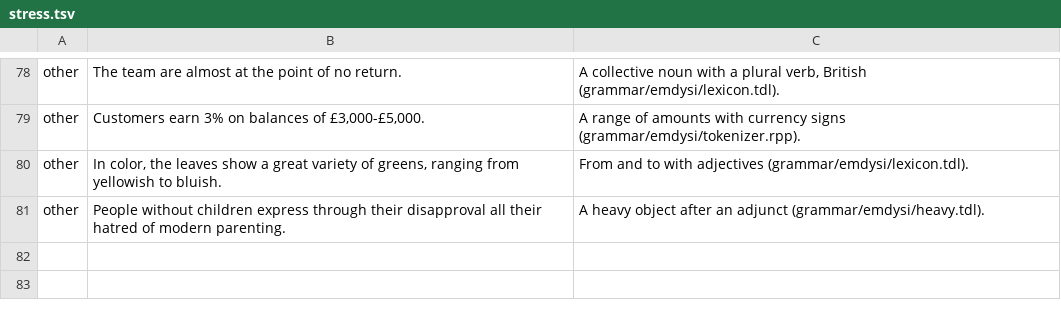
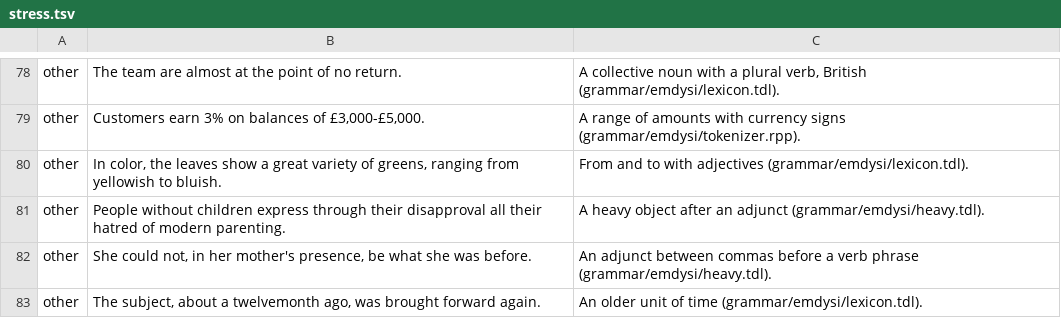
Before and after one commit to e6qu/emdysi, a TSV file: corpora/stress/stress.tsv, drawn as a sheet; only a part is shown, gaps mark what is left out; the diff names each change by its address in the sheet, - before the commit and + after, or states it on an @@ line.

Commit message:
An adjunct between commas before a complement is formal

```diff
--- a/corpora/stress/stress.tsv
+++ b/corpora/stress/stress.tsv
+row 82: other | She could not, in her mother's presence, be what she was before. | An adjunct between commas before a verb phrase (grammar/emdysi/heavy.tdl).
+row 83: other | The subject, about a twelvemonth ago, was brought forward again. | An older unit of time (grammar/emdysi/lexicon.tdl).
```
Also changed, not shown: 6 other files.
